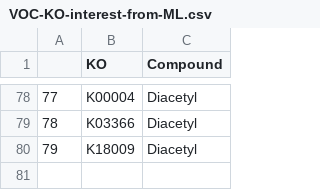
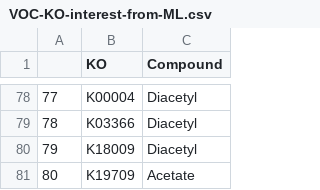
Before and after one commit to linneakh/ProjectX, a CSV file: Data/Deseq2/VOC-KO-interest-from-ML.csv, drawn as a sheet; only a part is shown, gaps mark what is left out; the diff names each change by its address in the sheet, - before the commit and + after, or states it on an @@ line.

```diff
--- a/Data/Deseq2/VOC-KO-interest-from-ML.csv
+++ b/Data/Deseq2/VOC-KO-interest-from-ML.csv
+row 81: 80 | K19709 | Acetate
```
Also changed, not shown: Data/Deseq2/KO_interest.csv, 10 other files.
